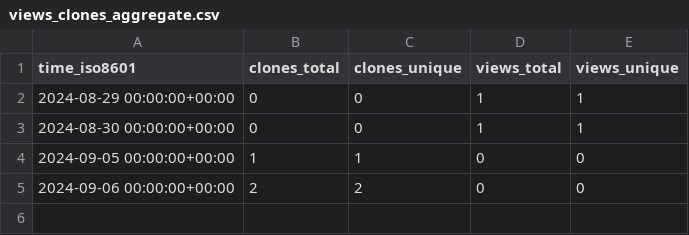
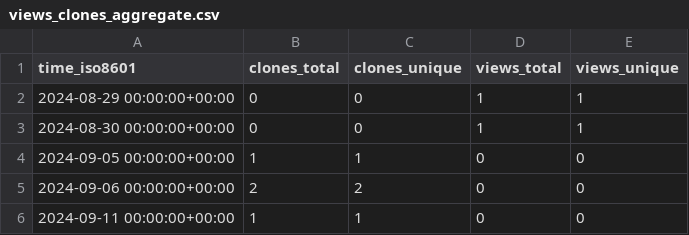
Before and after one commit to njjetha/OSDO, a CSV file: quic/autopen/ghrs-data/views_clones_aggregate.csv, drawn as a sheet; the diff names each change by its address in the sheet, - before the commit and + after, or states it on an @@ line.

```diff
--- a/quic/autopen/ghrs-data/views_clones_aggregate.csv
+++ b/quic/autopen/ghrs-data/views_clones_aggregate.csv
+row 6: 2024-09-11 00:00:00+00:00 | 1 | 1 | 0 | 0
```
Also changed, not shown: 1 other file.
